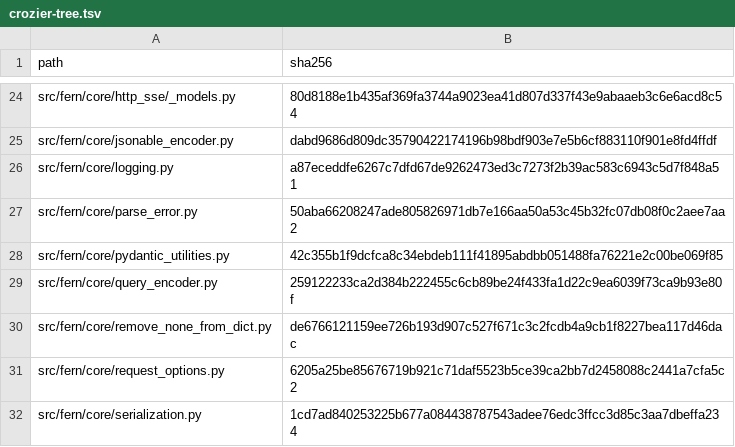
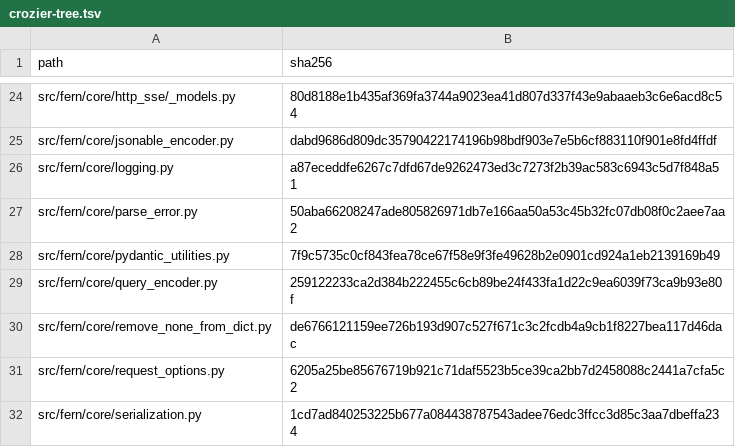
Before and after one commit to nickderobertis/crozier, a TSV file: docs/fern-measurements/handed-off/empty-sdk-documents/R1/crozier-tree.tsv, drawn as a sheet; only a part is shown, gaps mark what is left out.

```diff
--- a/docs/fern-measurements/handed-off/empty-sdk-documents/R1/crozier-tree.tsv
+++ b/docs/fern-measurements/handed-off/empty-sdk-documents/R1/crozier-tree.tsv
@@ -27,3 +27,3 @@ src/fern/core/logging.py	a87eceddfe6267c7dfd67de9262473ed3c7273f2b39ac583c6943c5
 src/fern/core/parse_error.py	50aba66208247ade805826971db7e166aa50a53c45b32fc07db08f0c2aee7aa2
-src/fern/core/pydantic_utilities.py	42c355b1f9dcfca8c34ebdeb111f41895abdbb051488fa76221e2c00be069f85
+src/fern/core/pydantic_utilities.py	7f9c5735c0cf843fea78ce67f58e9f3fe49628b2e0901cd924a1eb2139169b49
 src/fern/core/query_encoder.py	259122233ca2d384b222455c6cb89be24f433fa1d22c9ea6039f73ca9b93e80f
```
Also changed, not shown: 4 other files.
